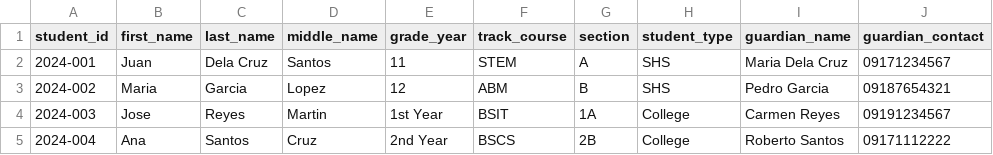
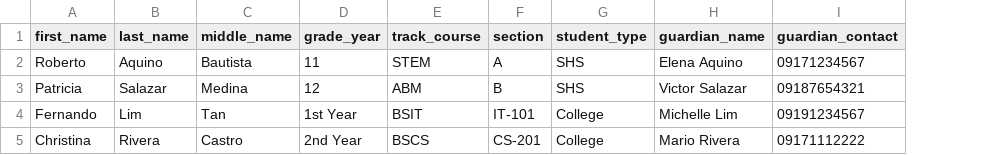
Before and after one commit to Aweeel/PrototypeDO, a CSV file: database/student_import_template.csv, drawn as a sheet; removed rows and columns are numbered as before the commit, all else as after; the diff names each change by its address in the sheet, - before the commit and + after, or states it on an @@ line.

Commit message:
db, csv, student email update

```diff
--- a/database/student_import_template.csv
+++ b/database/student_import_template.csv
-column A (student_id), rows 2-3: 2024-001 | 2024-002
-A2 (first_name): Juan
+A2 (first_name): Roberto
-B2 (last_name): Dela Cruz
+B2 (last_name): Aquino
-C2 (middle_name): Santos
+C2 (middle_name): Bautista
-H2 (guardian_name): Maria Dela Cruz
+H2 (guardian_name): Elena Aquino
-A3 (first_name): Maria
+A3 (first_name): Patricia
-B3 (last_name): Garcia
+B3 (last_name): Salazar
-C3 (middle_name): Lopez
+C3 (middle_name): Medina
-H3 (guardian_name): Pedro Garcia
+H3 (guardian_name): Victor Salazar
-row 4: 2024-003 | Jose | Reyes | Martin | 1st Year | BSIT | 1A | College | Carmen Reyes | 09191234567
-row 5: 2024-004 | Ana | Santos | Cruz | 2nd Year | BSCS | 2B | College | Roberto Santos | 09171112222
+row 4: Fernando | Lim | Tan | 1st Year | BSIT | IT-101 | College | Michelle Lim | 09191234567
+row 5: Christina | Rivera | Castro | 2nd Year | BSCS | CS-201 | College | Mario Rivera | 09171112222
```
Also changed, not shown: 3 other files.
